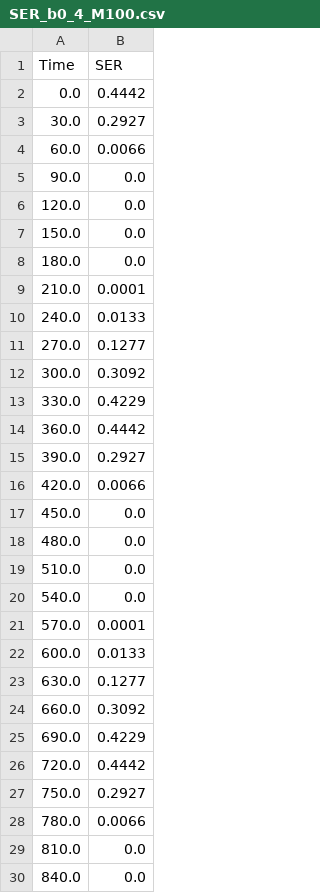
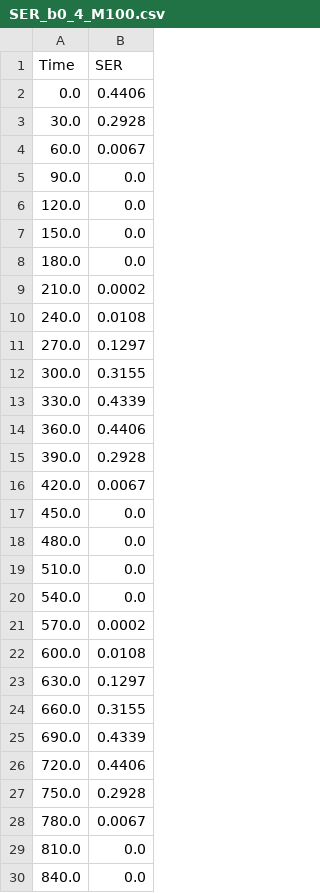
Before and after one commit to KayeARK/Quantifying_Epidemic_Risks, a CSV file: Figure2/SER_b0_4_M100.csv, drawn as a sheet; only a part is shown; the diff covers the shown part only.

```diff
--- a/Figure2/SER_b0_4_M100.csv
+++ b/Figure2/SER_b0_4_M100.csv
@@ -1,5 +1,5 @@
 Time,SER
-0.0,0.4442
-30.0,0.2927
-60.0,0.0066
+0.0,0.4406
+30.0,0.2928
+60.0,0.0067
 90.0,0.0
@@ -8,10 +8,10 @@ Time,SER
 180.0,0.0
-210.0,0.0001
-240.0,0.0133
-270.0,0.1277
-300.0,0.3092
-330.0,0.4229
-360.0,0.4442
-390.0,0.2927
-420.0,0.0066
+210.0,0.0002
+240.0,0.0108
+270.0,0.1297
+300.0,0.3155
+330.0,0.4339
+360.0,0.4406
+390.0,0.2928
+420.0,0.0067
 450.0,0.0
@@ -20,10 +20,10 @@ Time,SER
 540.0,0.0
-570.0,0.0001
-600.0,0.0133
-630.0,0.1277
-660.0,0.3092
-690.0,0.4229
-720.0,0.4442
-750.0,0.2927
-780.0,0.0066
+570.0,0.0002
+600.0,0.0108
+630.0,0.1297
+660.0,0.3155
+690.0,0.4339
+720.0,0.4406
+750.0,0.2928
+780.0,0.0067
 810.0,0.0
```
Also changed, not shown: 6 edited cells elsewhere in this file, Figure2/SER_b0_10_M100.csv, 3 other files.
